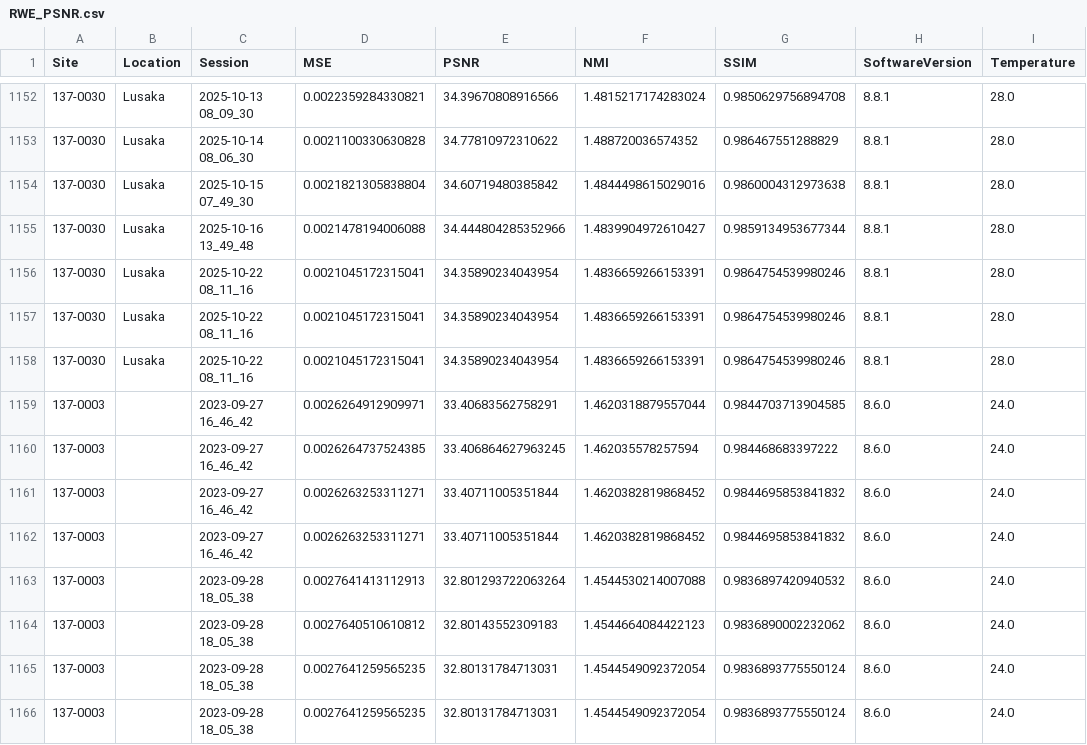
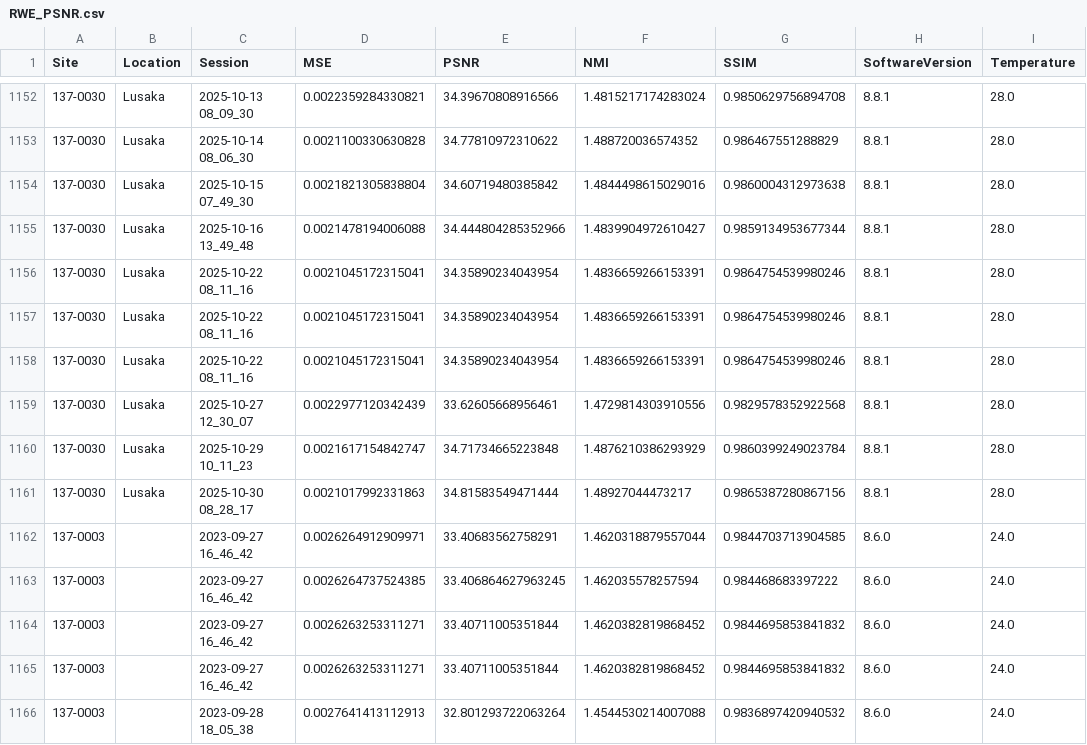
Before and after one commit to UNITY-Physics/UNITY-Dashboard, a CSV file: src/data/RWE_PSNR.csv, drawn as a sheet; only a part is shown, gaps mark what is left out; the shorter side is filled out with more unchanged rows; the diff names each change by its address in the sheet, - before the commit and + after, or states it on an @@ line.

```diff
--- a/src/data/RWE_PSNR.csv
+++ b/src/data/RWE_PSNR.csv
+row 1159: 137-0030 | Lusaka | 2025-10-27 12_30_07 | 0.0022977120342439 | 33.62605668956461 | 1.4729814303910556 | 0.9829578352922568 | 8.8.1 | 28.0
+row 1160: 137-0030 | Lusaka | 2025-10-29 10_11_23 | 0.0021617154842747 | 34.71734665223848 | 1.4876210386293929 | 0.9860399249023784 | 8.8.1 | 28.0
+row 1161: 137-0030 | Lusaka | 2025-10-30 08_28_17 | 0.0021017992331863 | 34.81583549471444 | 1.48927044473217 | 0.9865387280867156 | 8.8.1 | 28.0
```
